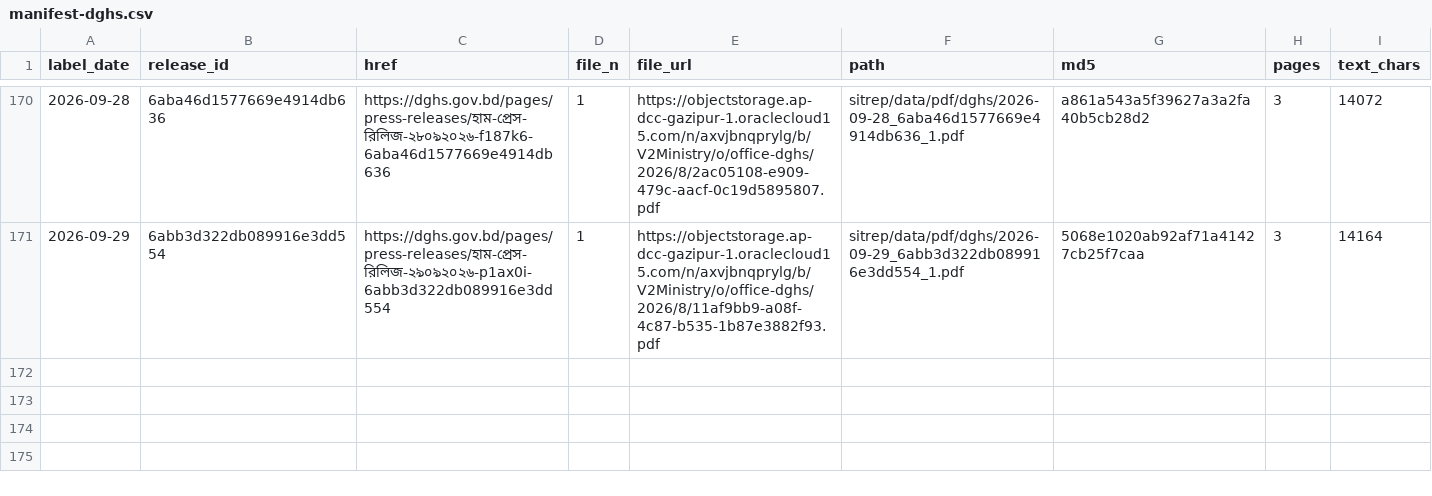
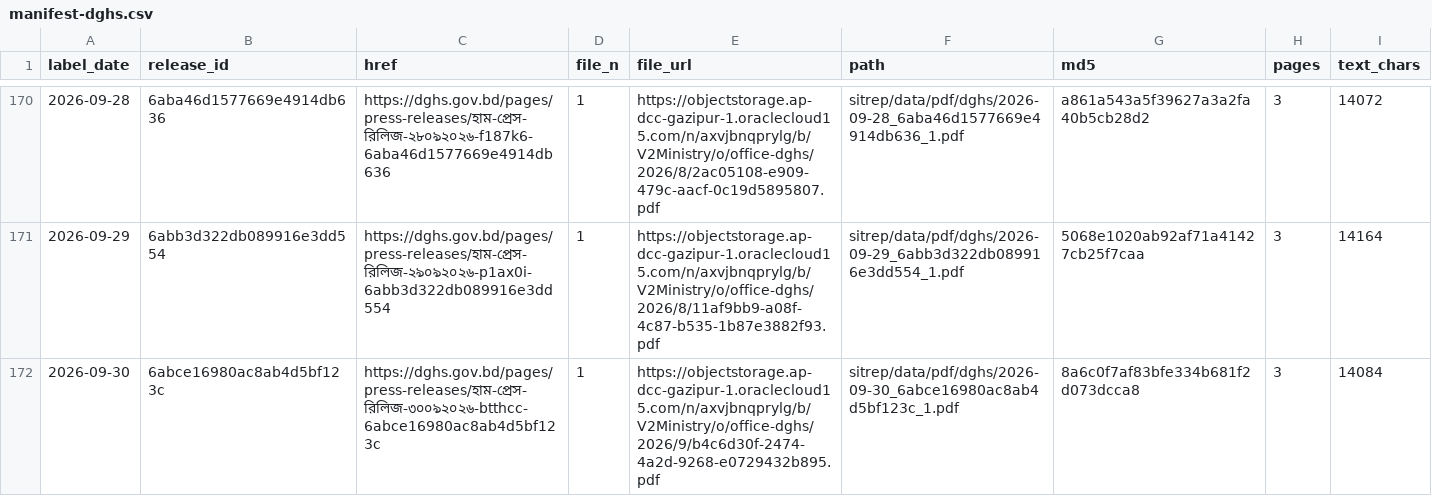
Before and after one commit to kathsherratt/measles-bgd, a CSV file: sitrep/data/manifest-dghs.csv, drawn as a sheet; only a part is shown, gaps mark what is left out.

Commit message:
chore(sitrep): add 30 September press release to manifest
Commit-Via: LLM from @kathsherratt

```diff
--- a/sitrep/data/manifest-dghs.csv
+++ b/sitrep/data/manifest-dghs.csv
@@ -171 +171,2 @@ label_date,release_id,href,file_n,file_url,path,md5,pages,text_chars
 2026-09-29,6abb3d322db089916e3dd554,https://dghs.gov.bd/pages/press-releases/হাম-প্রেস-রিলিজ-২৯০৯২০২৬-p1ax0i-6abb3d322db089916e3dd554,1,https://objectstorage.ap-dcc-gazipur-1.oraclecloud15.com/n/axvjbnqprylg/b/V2Ministry/o/office-dghs/2026/8/11af9bb9-a08f-4c87-b535-1b87e3882f93.pdf,sitrep/data/pdf/dghs/2026-09-29_6abb3d322db089916e3dd554_1.pdf,5068e1020ab92af71a41427cb25f7caa,3,14164
+2026-09-30,6abce16980ac8ab4d5bf123c,https://dghs.gov.bd/pages/press-releases/হাম-প্রেস-রিলিজ-৩০০৯২০২৬-btthcc-6abce16980ac8ab4d5bf123c,1,https://objectstorage.ap-dcc-gazipur-1.oraclecloud15.com/n/axvjbnqprylg/b/V2Ministry/o/office-dghs/2026/9/b4c6d30f-2474-4a2d-9268-e0729432b895.pdf,sitrep/data/pdf/dghs/2026-09-30_6abce16980ac8ab4d5bf123c_1.pdf,8a6c0f7af83bfe334b681f2d073dcca8,3,14084
```
